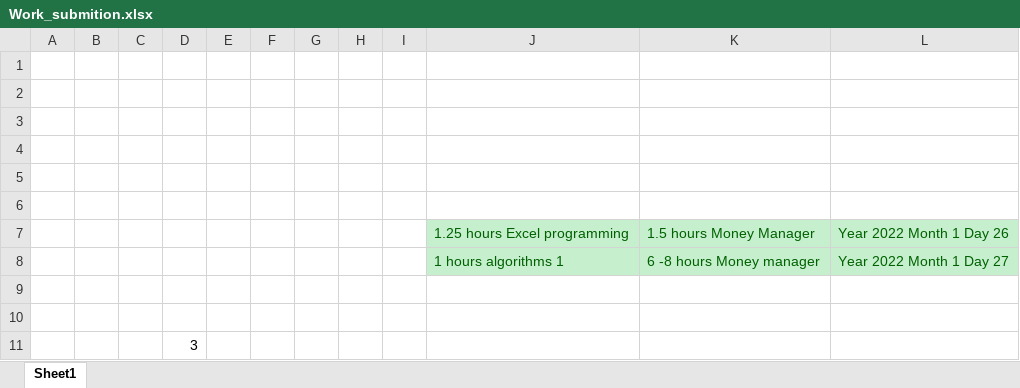
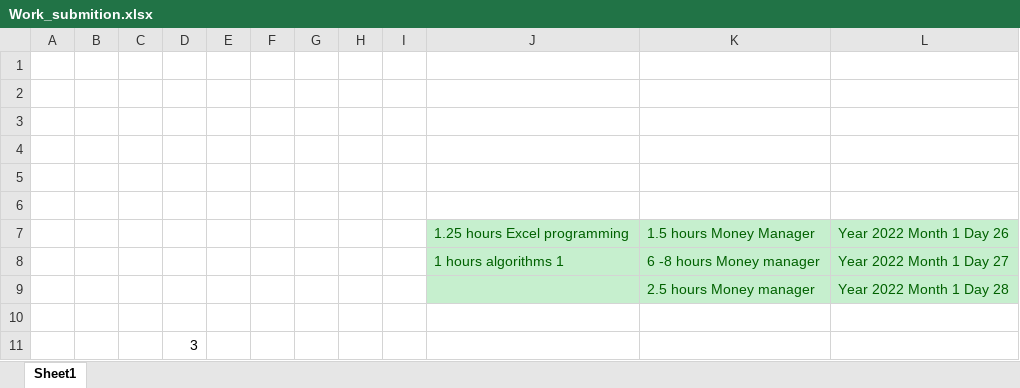
Before and after one commit to Yannnyan/Work_Submition, an Excel workbook: Work_submition.xlsx, sheet Sheet1, drawn as a sheet; values as stored, in another font and other column widths than the file's, no borders; table styles not drawn; the diff names each change by its address in the sheet, - before the commit and + after, or states it on an @@ line.

Commit message:
28/1/22

```diff
--- a/Work_submition.xlsx (sheet Sheet1)
+++ b/Work_submition.xlsx (sheet Sheet1)
-J9:L9 fill: none
+J9:L9 fill: #C6EFCE
-row 9: (empty)
+row 9:  |  |  |  |  |  |  |  |  |  | 2.5 hours Money manager | Year 2022 Month 1 Day 28
```
